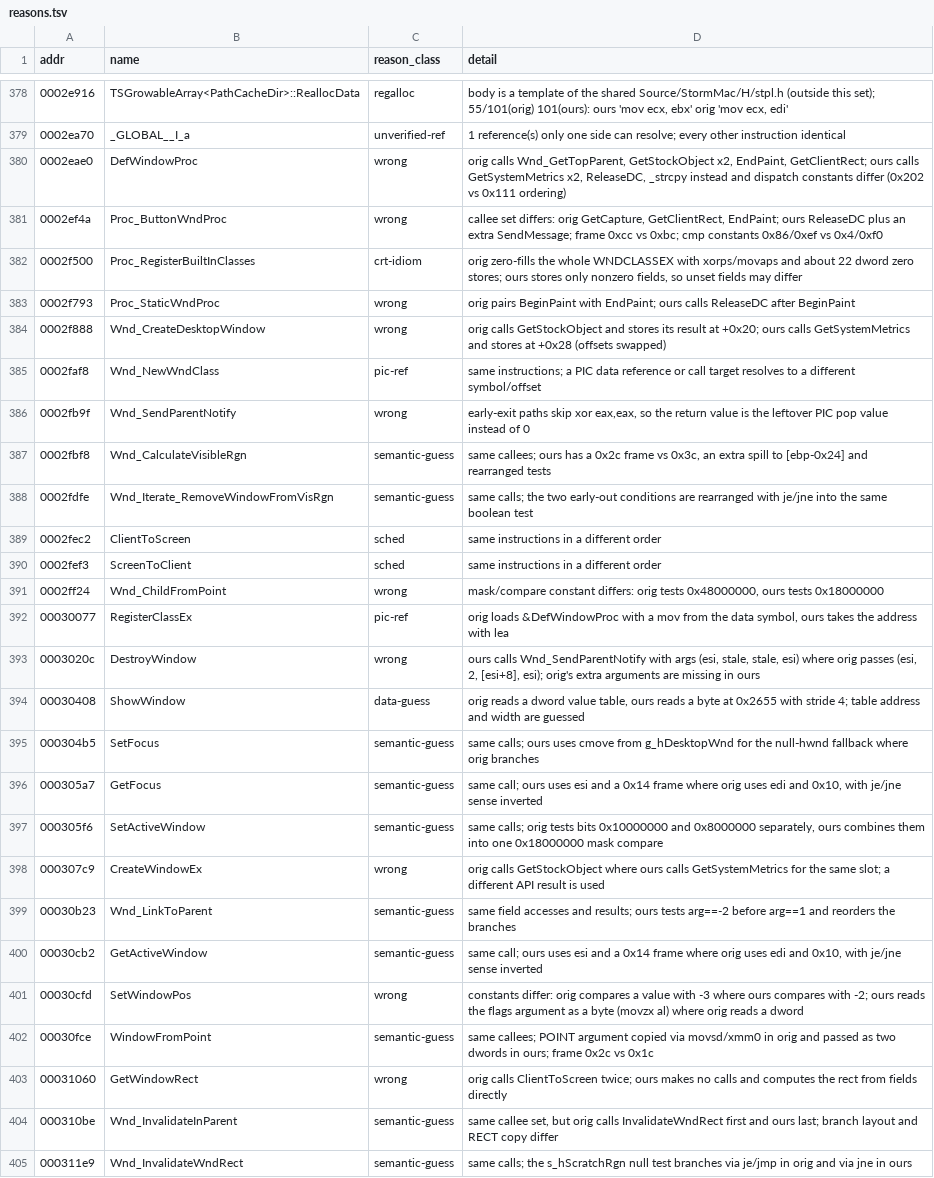
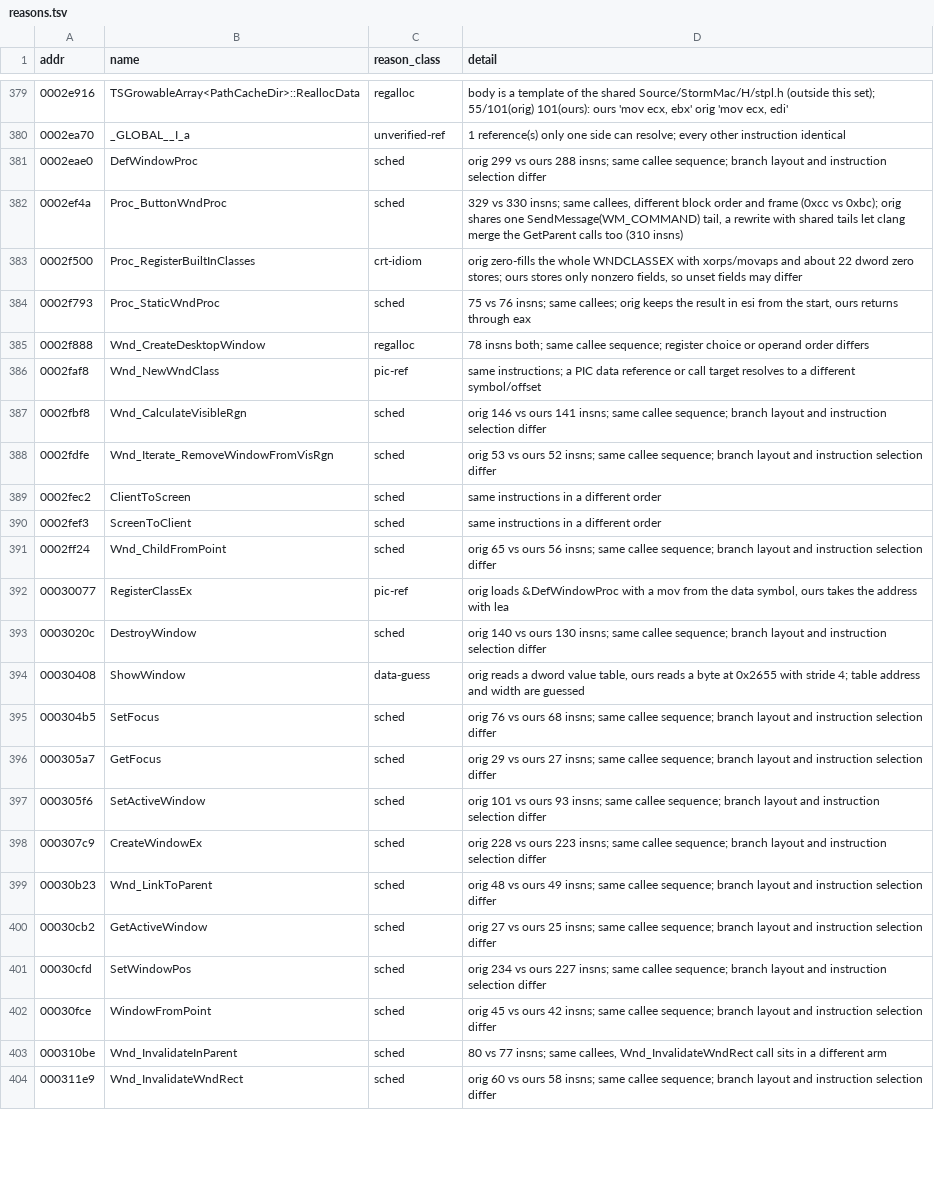
Before and after one commit to jaenster/redivivus, a TSV file: asm_matching/mac/reasons.tsv, drawn as a sheet; only a part is shown, gaps mark what is left out; removed rows and columns are numbered as before the commit, all else as after; the diff covers the shown part only; the diff names each change by its address in the sheet, - before the commit and + after, or states it on an @@ line.

Commit message:
chore(mac): restate reasons for the Win32 window, edit, list box files

```diff
--- a/asm_matching/mac/reasons.tsv
+++ b/asm_matching/mac/reasons.tsv
-C381:C382 (reason_class): wrong
+C381:C382 (reason_class): sched
-D381 (detail): orig calls Wnd_GetTopParent, GetStockObject x2, EndPaint, GetClientRect; ours calls GetSystemMetrics x2, ReleaseDC, _strcpy instead and dispatch constants differ (0x202 vs 0x111 ordering)
+D381 (detail): orig 299 vs ours 288 insns; same callee sequence; branch layout and instruction selection differ
-D382 (detail): callee set differs: orig GetCapture, GetClientRect, EndPaint; ours ReleaseDC plus an extra SendMessage; frame 0xcc vs 0xbc; cmp constants 0x86/0xef vs 0x4/0xf0
+D382 (detail): 329 vs 330 insns; same callees, different block order and frame (0xcc vs 0xbc); orig shares one SendMessage(WM_COMMAND) tail, a rewrite with shared tails let clang merge the GetParent calls too (310 insns)
-C384 (reason_class): wrong
+C384 (reason_class): sched
-D384 (detail): orig pairs BeginPaint with EndPaint; ours calls ReleaseDC after BeginPaint
+D384 (detail): 75 vs 76 insns; same callees; orig keeps the result in esi from the start, ours returns through eax
-C385 (reason_class): wrong
+C385 (reason_class): regalloc
-D385 (detail): orig calls GetStockObject and stores its result at +0x20; ours calls GetSystemMetrics and stores at +0x28 (offsets swapped)
+D385 (detail): 78 insns both; same callee sequence; register choice or operand order differs
-row 386: 0002fb9f | Wnd_SendParentNotify | wrong | early-exit paths skip xor eax,eax, so the return value is the leftover PIC pop value instead of 0
-C387:C388 (reason_class): semantic-guess
+C387:C388 (reason_class): sched
-D387 (detail): same callees; ours has a 0x2c frame vs 0x3c, an extra spill to [ebp-0x24] and rearranged tests
+D387 (detail): orig 146 vs ours 141 insns; same callee sequence; branch layout and instruction selection differ
-D388 (detail): same calls; the two early-out conditions are rearranged with je/jne into the same boolean test
+D388 (detail): orig 53 vs ours 52 insns; same callee sequence; branch layout and instruction selection differ
-C391 (reason_class): wrong
+C391 (reason_class): sched
-D391 (detail): mask/compare constant differs: orig tests 0x48000000, ours tests 0x18000000
+D391 (detail): orig 65 vs ours 56 insns; same callee sequence; branch layout and instruction selection differ
-C393 (reason_class): wrong
+C393 (reason_class): sched
-D393 (detail): ours calls Wnd_SendParentNotify with args (esi, stale, stale, esi) where orig passes (esi, 2, [esi+8], esi); orig's extra arguments are missing in ours
+D393 (detail): orig 140 vs ours 130 insns; same callee sequence; branch layout and instruction selection differ
-C395:C397 (reason_class): semantic-guess
+C395:C397 (reason_class): sched
-D395 (detail): same calls; ours uses cmove from g_hDesktopWnd for the null-hwnd fallback where orig branches
+D395 (detail): orig 76 vs ours 68 insns; same callee sequence; branch layout and instruction selection differ
-D396 (detail): same call; ours uses esi and a 0x14 frame where orig uses edi and 0x10, with je/jne sense inverted
+D396 (detail): orig 29 vs ours 27 insns; same callee sequence; branch layout and instruction selection differ
-D397 (detail): same calls; orig tests bits 0x10000000 and 0x8000000 separately, ours combines them into one 0x18000000 mask compare
+D397 (detail): orig 101 vs ours 93 insns; same callee sequence; branch layout and instruction selection differ
-C398 (reason_class): wrong
+C398 (reason_class): sched
-D398 (detail): orig calls GetStockObject where ours calls GetSystemMetrics for the same slot; a different API result is used
+D398 (detail): orig 228 vs ours 223 insns; same callee sequence; branch layout and instruction selection differ
-C399:C400 (reason_class): semantic-guess
+C399:C400 (reason_class): sched
-D399 (detail): same field accesses and results; ours tests arg==-2 before arg==1 and reorders the branches
+D399 (detail): orig 48 vs ours 49 insns; same callee sequence; branch layout and instruction selection differ
-D400 (detail): same call; ours uses esi and a 0x14 frame where orig uses edi and 0x10, with je/jne sense inverted
+D400 (detail): orig 27 vs ours 25 insns; same callee sequence; branch layout and instruction selection differ
-C401 (reason_class): wrong
+C401 (reason_class): sched
-D401 (detail): constants differ: orig compares a value with -3 where ours compares with -2; ours reads the flags argument as a byte (movzx al) where orig reads a dword
+D401 (detail): orig 234 vs ours 227 insns; same callee sequence; branch layout and instruction selection differ
-C402 (reason_class): semantic-guess
+C402 (reason_class): sched
-D402 (detail): same callees; POINT argument copied via movsd/xmm0 in orig and passed as two dwords in ours; frame 0x2c vs 0x1c
+D402 (detail): orig 45 vs ours 42 insns; same callee sequence; branch layout and instruction selection differ
-row 403: 00031060 | GetWindowRect | wrong | orig calls ClientToScreen twice; ours makes no calls and computes the rect from fields directly
-C403:C404 (reason_class): semantic-guess
+C403:C404 (reason_class): sched
-D403 (detail): same callee set, but orig calls InvalidateWndRect first and ours last; branch layout and RECT copy differ
+D403 (detail): 80 vs 77 insns; same callees, Wnd_InvalidateWndRect call sits in a different arm
-D404 (detail): same calls; the s_hScratchRgn null test branches via je/jmp in orig and via jne in ours
+D404 (detail): orig 60 vs ours 58 insns; same callee sequence; branch layout and instruction selection differ
```
Also changed, not shown: 1 added row, 1 removed row and 69 edited cells elsewhere in this file, asm_matching/mac/coverage.tsv.
